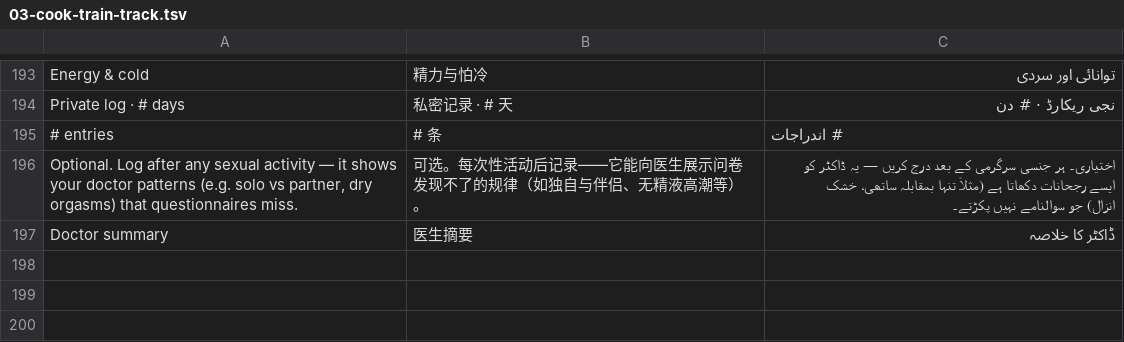
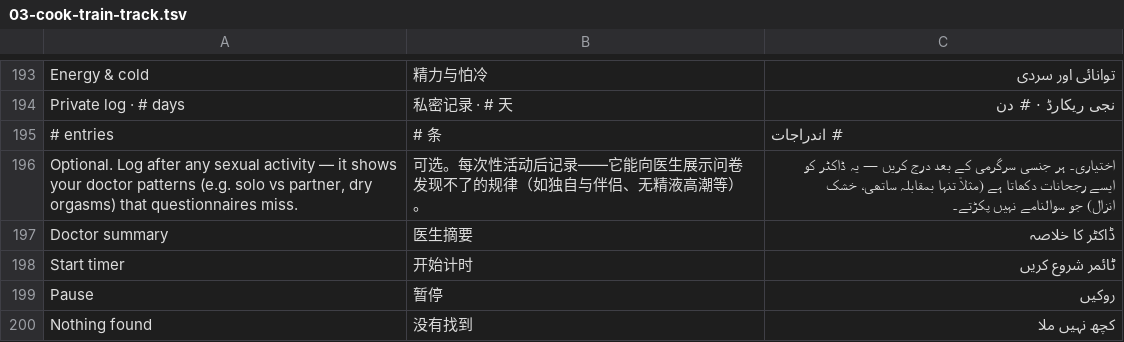
Before and after one commit to SylusZephyr/SylusZephyr, a TSV file: translations/03-cook-train-track.tsv, drawn as a sheet; only a part is shown, gaps mark what is left out.

```diff
--- a/translations/03-cook-train-track.tsv
+++ b/translations/03-cook-train-track.tsv
@@ -197 +197,4 @@ Optional. Log after any sexual activity — it shows your doctor patterns (e.g.
 Doctor summary	医生摘要	ڈاکٹر کا خلاصہ
+Start timer	开始计时	ٹائمر شروع کریں
+Pause	暂停	روکیں
+Nothing found	没有找到	کچھ نہیں ملا
```
Also changed, not shown: 12 other files.
